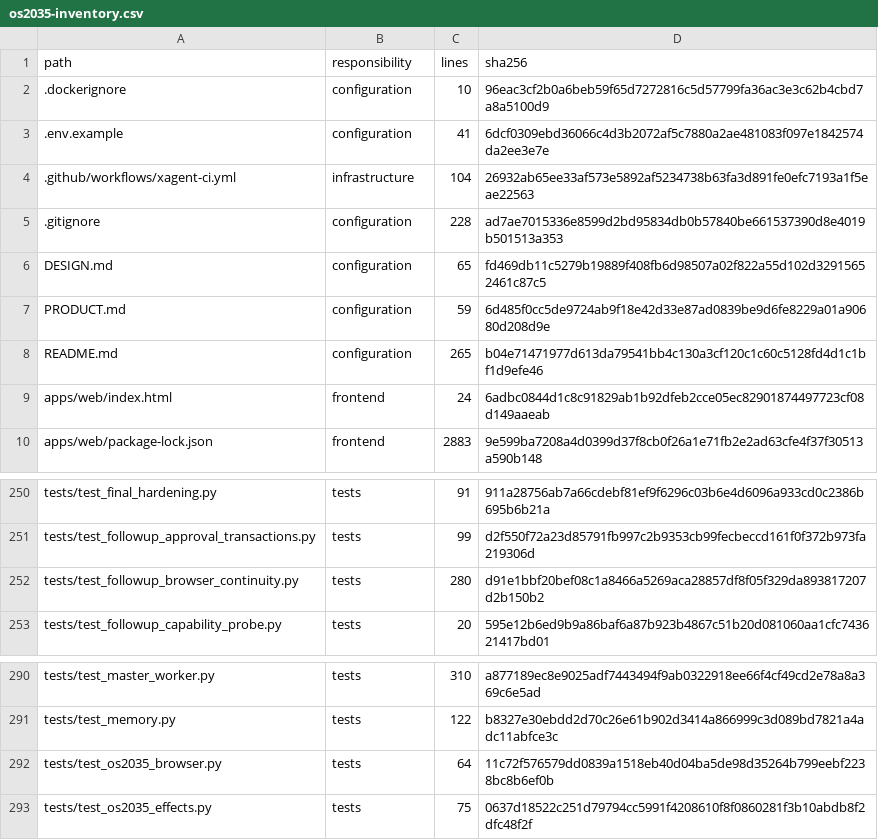
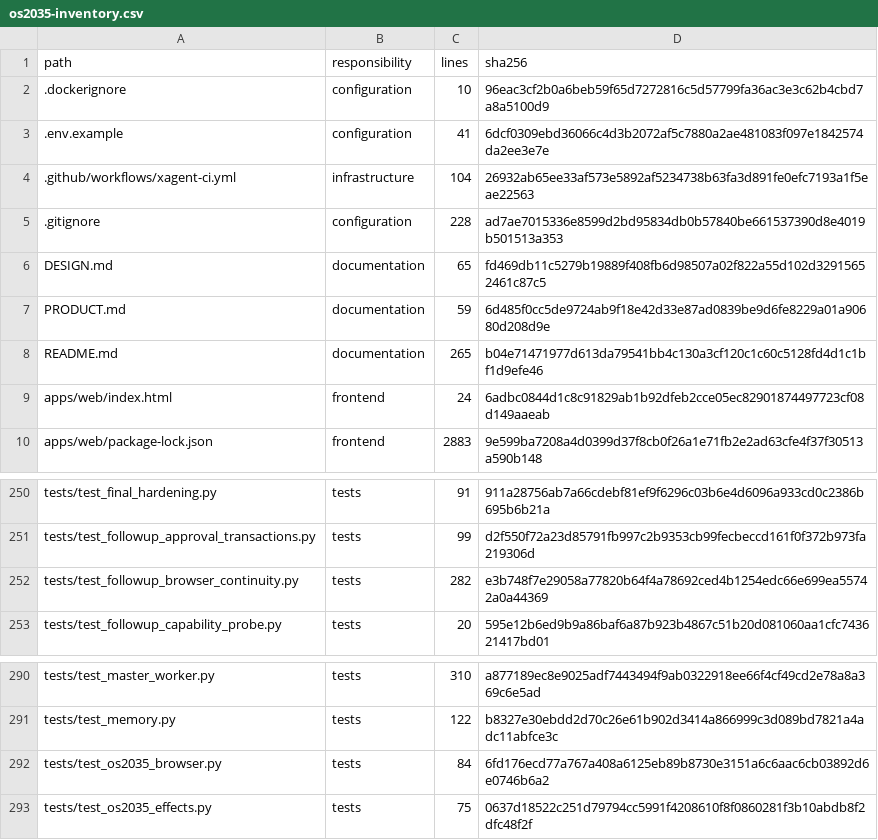
Before and after one commit to omerae7/Xagent, a CSV file: docs/audits/2026-11-05/os2035-inventory.csv, drawn as a sheet; only a part is shown, gaps mark what is left out.

```diff
--- a/docs/audits/2026-11-05/os2035-inventory.csv
+++ b/docs/audits/2026-11-05/os2035-inventory.csv
@@ -5,5 +5,5 @@ path,responsibility,lines,sha256
 .gitignore,configuration,228,ad7ae7015336e8599d2bd95834db0b57840be661537390d8e4019b501513a353
-DESIGN.md,configuration,65,fd469db11c5279b19889f408fb6d98507a02f822a55d102d32915652461c87c5
-PRODUCT.md,configuration,59,6d485f0cc5de9724ab9f18e42d33e87ad0839be9d6fe8229a01a90680d208d9e
-README.md,configuration,265,b04e71471977d613da79541bb4c130a3cf120c1c60c5128fd4d1c1bf1d9efe46
+DESIGN.md,documentation,65,fd469db11c5279b19889f408fb6d98507a02f822a55d102d32915652461c87c5
+PRODUCT.md,documentation,59,6d485f0cc5de9724ab9f18e42d33e87ad0839be9d6fe8229a01a90680d208d9e
+README.md,documentation,265,b04e71471977d613da79541bb4c130a3cf120c1c60c5128fd4d1c1bf1d9efe46
 apps/web/index.html,frontend,24,6adbc0844d1c8c91829ab1b92dfeb2cce05ec82901874497723cf08d149aaeab
@@ -251,3 +251,3 @@ tests/test_final_hardening.py,tests,91,911a28756ab7a66cdebf81ef9f6296c03b6e4d609
 tests/test_followup_approval_transactions.py,tests,99,d2f550f72a23d85791fb997c2b9353cb99fecbeccd161f0f372b973fa219306d
-tests/test_followup_browser_continuity.py,tests,280,d91e1bbf20bef08c1a8466a5269aca28857df8f05f329da893817207d2b150b2
+tests/test_followup_browser_continuity.py,tests,282,e3b748f7e29058a77820b64f4a78692ced4b1254edc66e699ea55742a0a44369
 tests/test_followup_capability_probe.py,tests,20,595e12b6ed9b9a86baf6a87b923b4867c51b20d081060aa1cfc743621417bd01
@@ -291,3 +291,3 @@ tests/test_master_worker.py,tests,310,a877189ec8e9025adf7443494f9ab0322918ee66f4
 tests/test_memory.py,tests,122,b8327e30ebdd2d70c26e61b902d3414a866999c3d089bd7821a4adc11abfce3c
-tests/test_os2035_browser.py,tests,64,11c72f576579dd0839a1518eb40d04ba5de98d35264b799eebf2238bc8b6ef0b
+tests/test_os2035_browser.py,tests,84,6fd176ecd77a767a408a6125eb89b8730e3151a6c6aac6cb03892d6e0746b6a2
 tests/test_os2035_effects.py,tests,75,0637d18522c251d79794cc5991f4208610f8f0860281f3b10abdb8f2dfc48f2f
```
Also changed, not shown: 4 other files.
